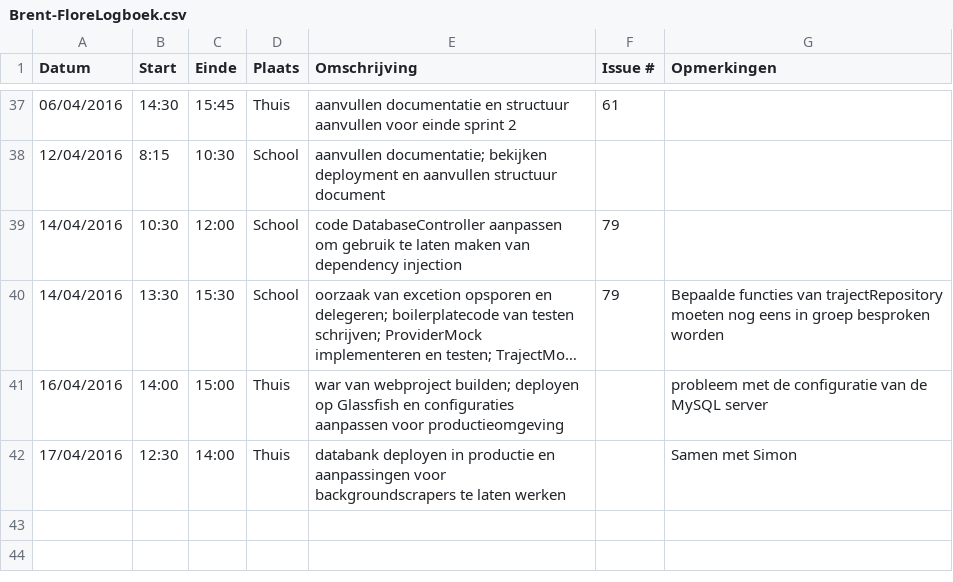
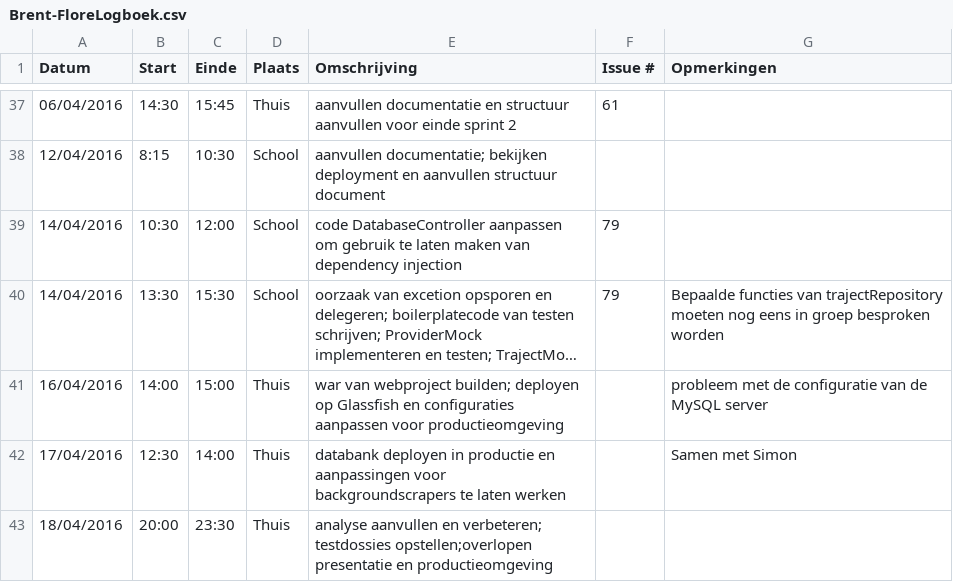
Before and after one commit to ghentlivinglab/Traffic-Travel-Time-Analyzer-3, a CSV file: Brent-FloreLogboek.csv, drawn as a sheet; only a part is shown, gaps mark what is left out; long unchanged cells end in …; the diff names each change by its address in the sheet, - before the commit and + after, or states it on an @@ line.

Commit message:
Update Brent-FloreLogboek.csv

```diff
--- a/Brent-FloreLogboek.csv
+++ b/Brent-FloreLogboek.csv
+row 43: 18/04/2016 | 20:00 | 23:30 | Thuis | analyse aanvullen en verbeteren; testdossies opstellen;overlopen presentatie en productieomgeving
```
